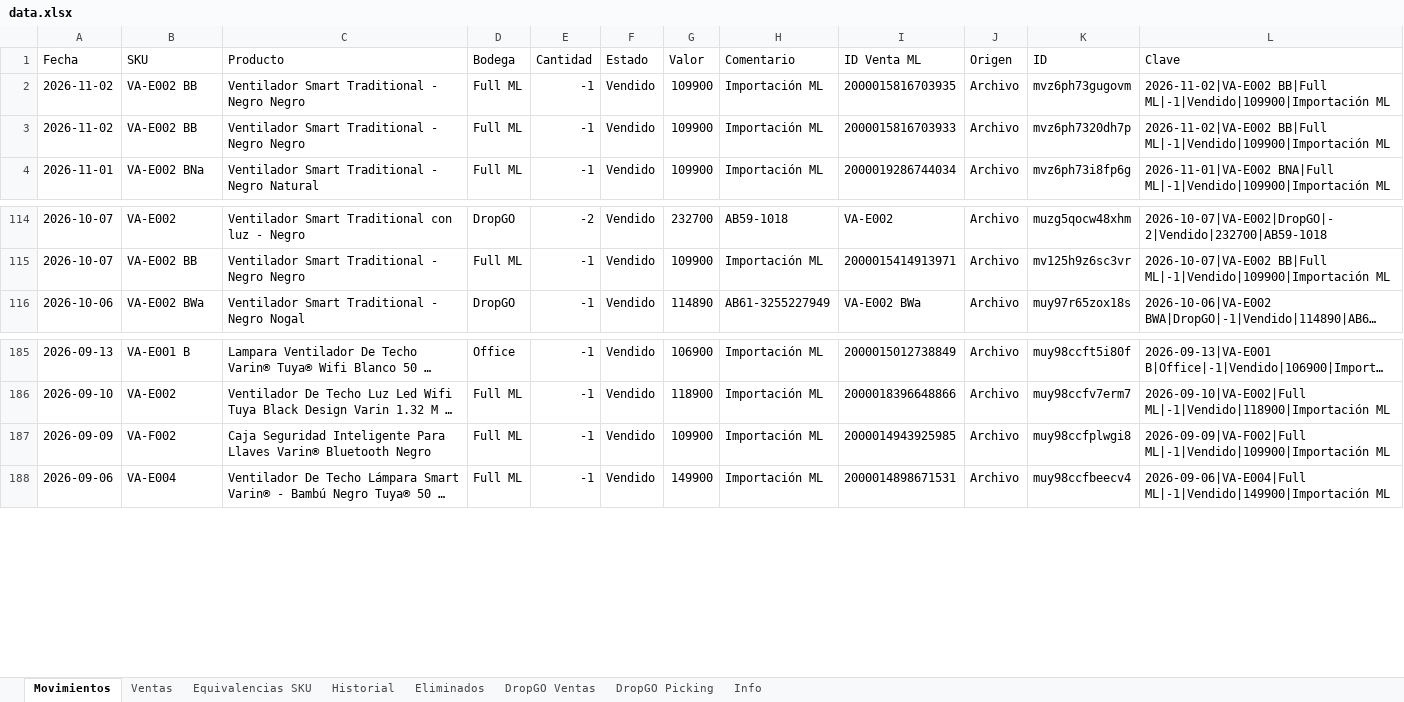
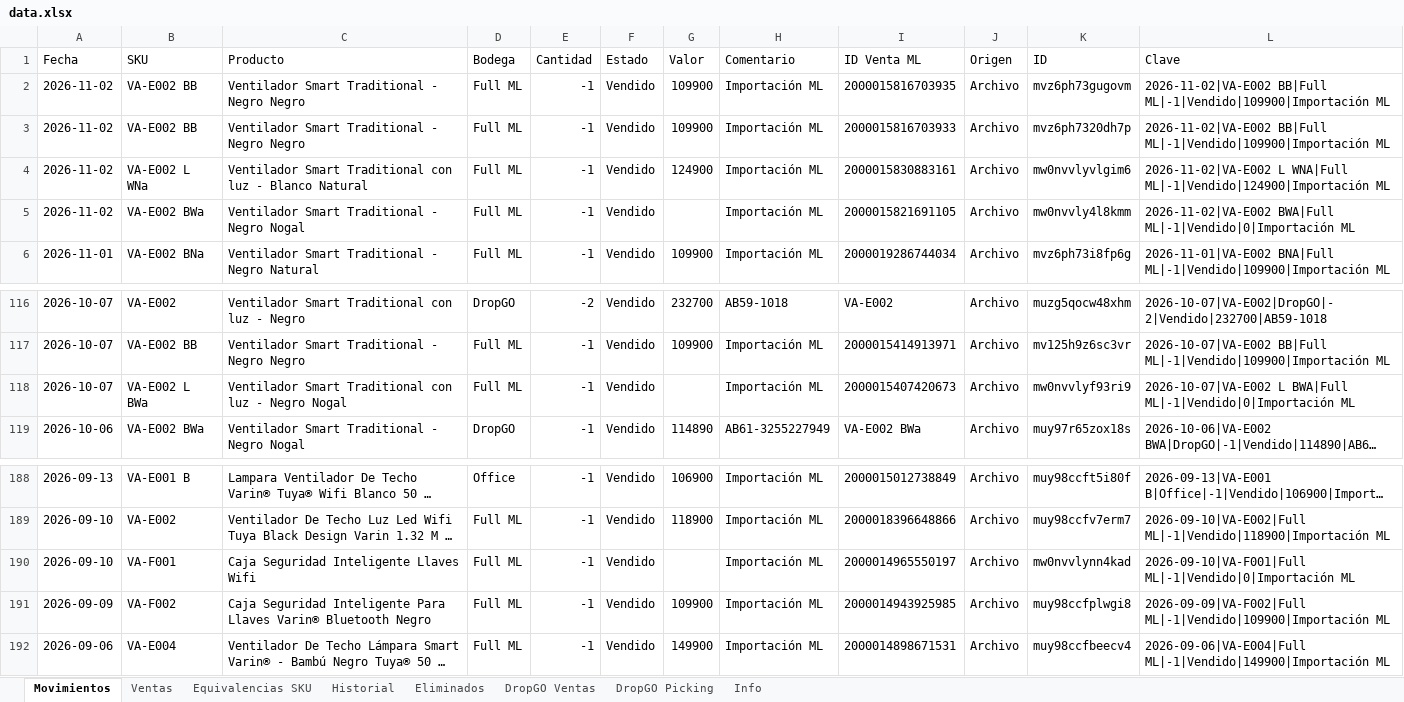
Before and after one commit to alaskanext-blip/ERPvarin, an Excel workbook: data.xlsx, sheet Movimientos, drawn as a sheet; only a part is shown, gaps mark what is left out; long unchanged cells end in …; values as stored, in another font and other column widths than the file's, no borders; the diff names each change by its address in the sheet, - before the commit and + after, or states it on an @@ line.

```diff
--- a/data.xlsx (sheet Movimientos)
+++ b/data.xlsx (sheet Movimientos)
+row 4: 2026-11-02 | VA-E002 L WNa | Ventilador Smart Traditional con luz - Blanco Natural | Full ML | -1 | Vendido | 124900 | Importación ML | 2000015830883161 | Archivo | mw0nvvlyvlgim6 | 2026-11-02|VA-E002 L WNA|Full ML|-1|Vendido|124900|Importación ML
+row 5: 2026-11-02 | VA-E002 BWa | Ventilador Smart Traditional - Negro Nogal | Full ML | -1 | Vendido |  | Importación ML | 2000015821691105 | Archivo | mw0nvvly4l8kmm | 2026-11-02|VA-E002 BWA|Full ML|-1|Vendido|0|Importación ML
+row 118: 2026-10-07 | VA-E002 L BWa | Ventilador Smart Traditional con luz - Negro Nogal | Full ML | -1 | Vendido |  | Importación ML | 2000015407420673 | Archivo | mw0nvvlyf93ri9 | 2026-10-07|VA-E002 L BWA|Full ML|-1|Vendido|0|Importación ML
+row 190: 2026-09-10 | VA-F001 | Caja Seguridad Inteligente Llaves Wifi | Full ML | -1 | Vendido |  | Importación ML | 2000014965550197 | Archivo | mw0nvvlynn4kad | 2026-09-10|VA-F001|Full ML|-1|Vendido|0|Importación ML
```
Also changed, not shown: sheet Ventas, sheet Historial, sheet Info.
